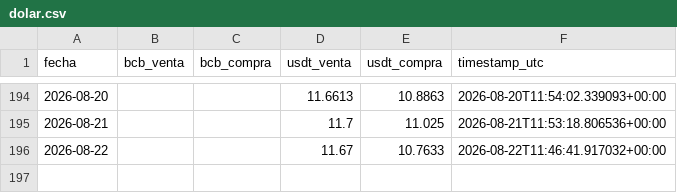
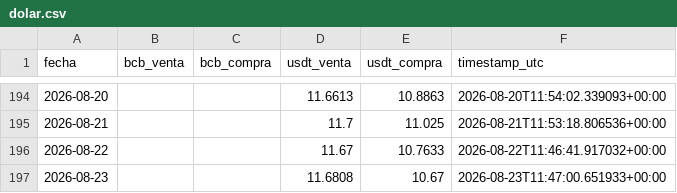
Before and after one commit to Centro-de-Estudios-POPULI/Dolar_Bolivia, a CSV file: data/dolar.csv, drawn as a sheet; only a part is shown, gaps mark what is left out.

```diff
--- a/data/dolar.csv
+++ b/data/dolar.csv
@@ -196 +196,2 @@ fecha,bcb_venta,bcb_compra,usdt_venta,usdt_compra,timestamp_utc
 2026-08-22,,,11.67,10.7633,2026-08-22T11:46:41.917032+00:00
+2026-08-23,,,11.6808,10.67,2026-08-23T11:47:00.651933+00:00
```
Also changed, not shown: 1 other file.
